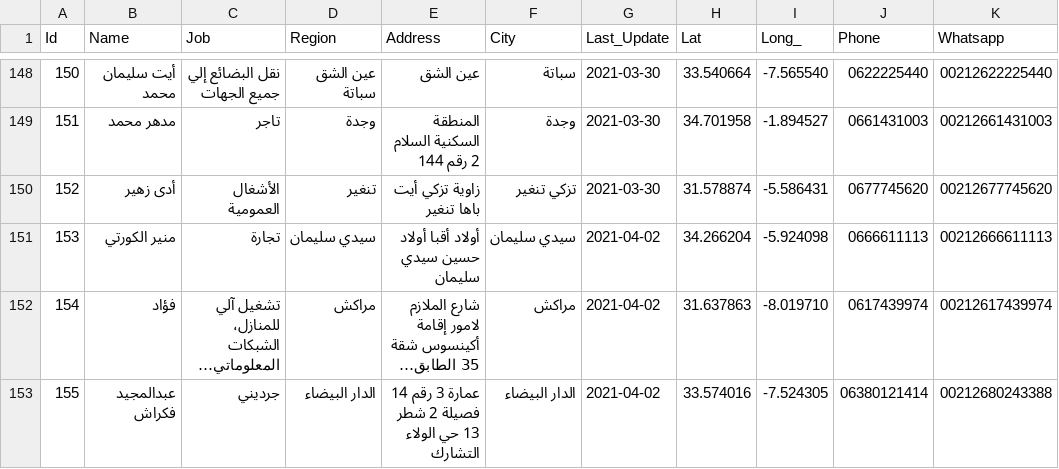
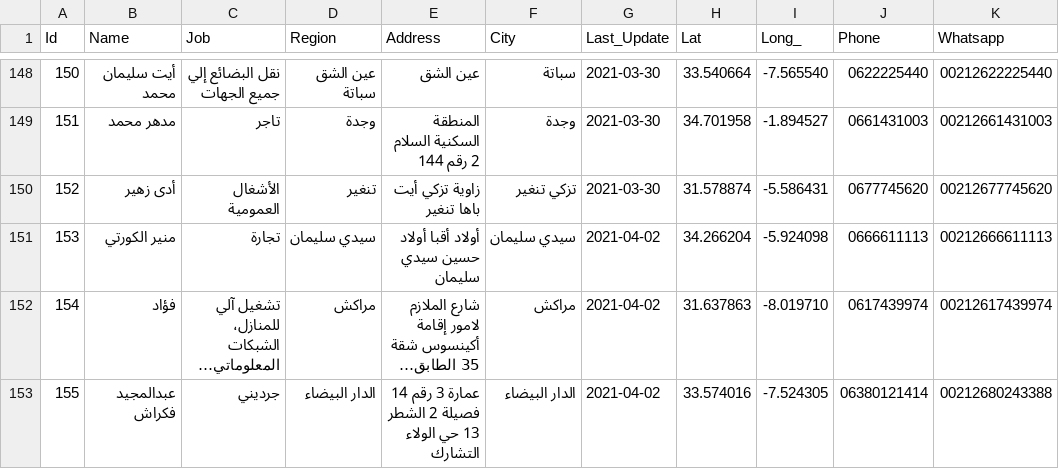
Before and after one commit to intCount/AeTest, a CSV file: 06-04-2020.csv, drawn as a sheet; only a part is shown, gaps mark what is left out; long unchanged cells end in …; the diff names each change by its address in the sheet, - before the commit and + after, or states it on an @@ line.

Commit message:
update

```diff
--- a/06-04-2020.csv
+++ b/06-04-2020.csv
-E153 (Address): …فصيلة 2 شطر 13 حي…
+E153 (Address): …فصيلة 2 الشطر 13 حي…
```
